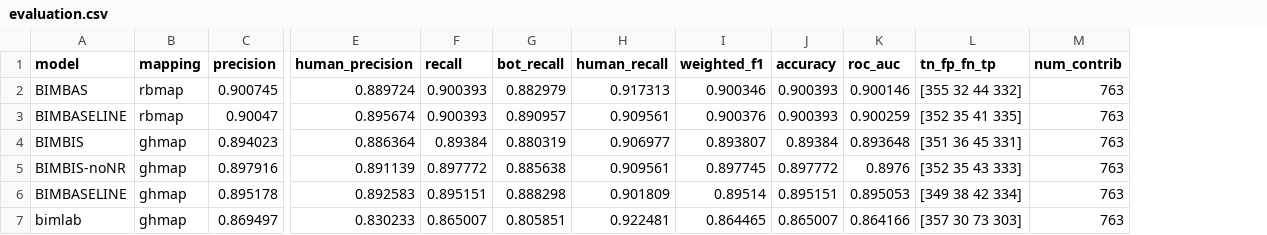
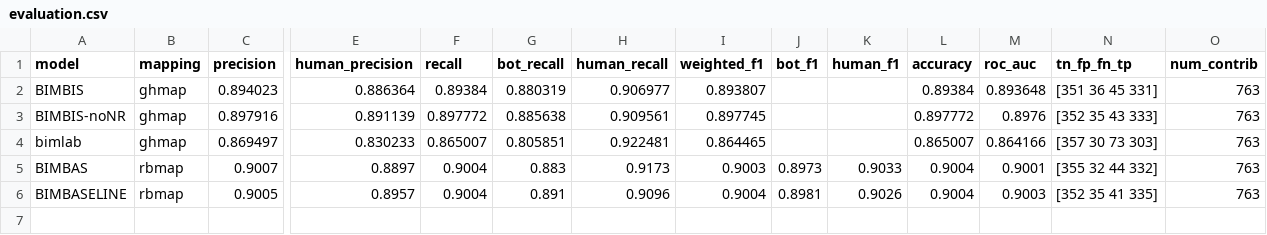
Before and after one commit to MrRose765/GitLab-Bot-identification, a CSV file: src/resources/evals/evaluation.csv, drawn as a sheet; only a part is shown, gaps mark what is left out; removed rows and columns are numbered as before the commit, all else as after; rows hold the shown columns only; the diff names each change by its address in the sheet, - before the commit and + after, or states it on an @@ line.

Commit message:
Add bot_F1 and human_F1 to the metrics

```diff
--- a/src/resources/evals/evaluation.csv
+++ b/src/resources/evals/evaluation.csv
+column J (bot_f1), empty
+column K (human_f1), empty
-row 2: BIMBAS | rbmap | 0.900745 | 0.889724 | 0.900393 | 0.882979 | 0.917313 | 0.900346 | 0.900393 | 0.900146 | [355 32 44 332] | 763
-row 3: BIMBASELINE | rbmap | 0.90047 | 0.895674 | 0.900393 | 0.890957 | 0.909561 | 0.900376 | 0.900393 | 0.900259 | [352 35 41 335] | 763
-row 6: BIMBASELINE | ghmap | 0.895178 | 0.892583 | 0.895151 | 0.888298 | 0.901809 | 0.89514 | 0.895151 | 0.895053 | [349 38 42 334] | 763
+row 5: BIMBAS | rbmap | 0.9007 | 0.8897 | 0.9004 | 0.883 | 0.9173 | 0.9003 | 0.8973 | 0.9033 | 0.9004 | 0.9001 | [355 32 44 332] | 763
+row 6: BIMBASELINE | rbmap | 0.9005 | 0.8957 | 0.9004 | 0.891 | 0.9096 | 0.9004 | 0.8981 | 0.9026 | 0.9004 | 0.9003 | [352 35 41 335] | 763
```
Also changed, not shown: 2 other files.
